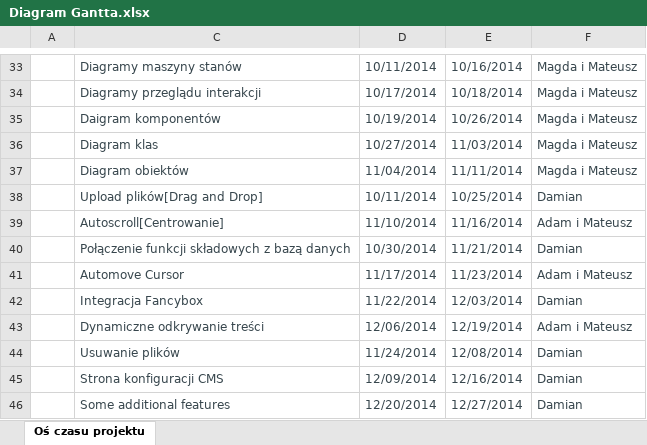
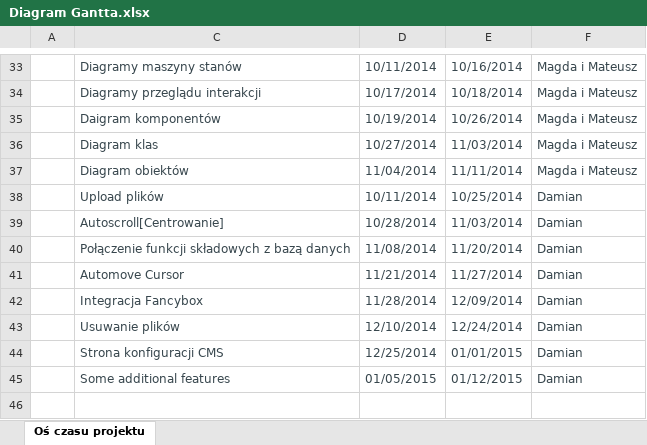
Before and after one commit to MADMGroup/tairu, an Excel workbook: Diagram Gantta.xlsx, sheet Oś czasu projektu, drawn as a sheet; only a part is shown, gaps mark what is left out; values as stored, in another font and other column widths than the file's, no borders; charts and pictures and table styles not drawn; removed rows and columns are numbered as before the commit, all else as after; the diff names each change by its address in the sheet, - before the commit and + after, or states it on an @@ line.

Commit message:
Saishu keitai

```diff
--- a/Diagram Gantta.xlsx (sheet Oś czasu projektu)
+++ b/Diagram Gantta.xlsx (sheet Oś czasu projektu)
-C38: Upload plików[Drag and Drop]
+C38: Upload plików
-D39: 11/10/2014
+D39: 10/28/2014
-E39: 11/16/2014
+E39: 11/03/2014
-F39: Adam i Mateusz
+F39: Damian
-D40: 10/30/2014
+D40: 11/08/2014
-E40: 11/21/2014
+E40: 11/20/2014
-D41: 11/17/2014
+D41: 11/21/2014
-E41: 11/23/2014
+E41: 11/27/2014
-F41: Adam i Mateusz
+F41: Damian
-D42: 11/22/2014
+D42: 11/28/2014
-E42: 12/03/2014
+E42: 12/09/2014
-row 43:  | Dynamiczne odkrywanie treści | 12/06/2014 | 12/19/2014 | Adam i Mateusz
-D43: 11/24/2014
+D43: 12/10/2014
-E43: 12/08/2014
+E43: 12/24/2014
-D44: 12/09/2014
+D44: 12/25/2014
-E44: 12/16/2014
+E44: 01/01/2015
-D45: 12/20/2014
+D45: 01/05/2015
-E45: 12/27/2014
+E45: 01/12/2015
+row 46: (empty)
```
Also changed, not shown: charts or pictures.
